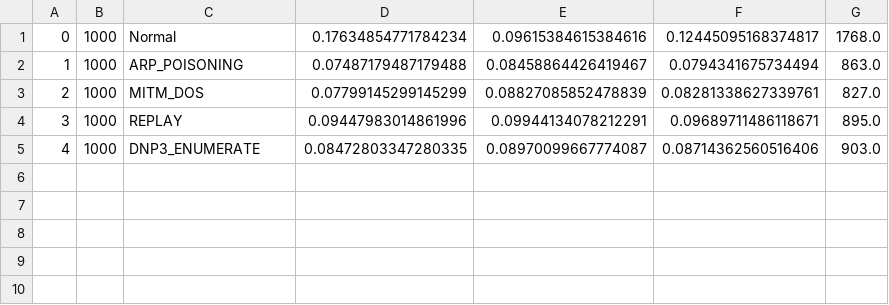
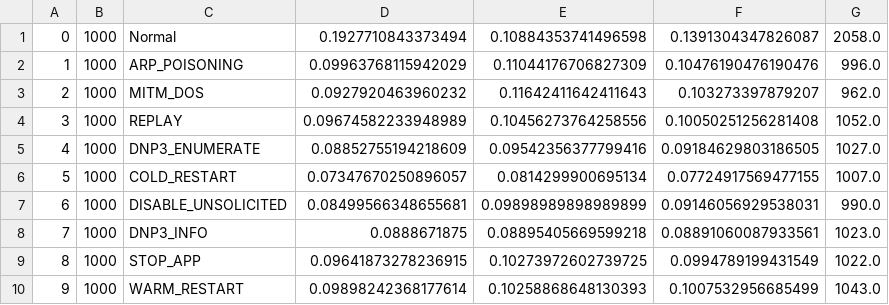
Before and after one commit to SpeedyHorse/machine-learning, a CSV file: drl/multiclass/reinforce/action_and_answer_test.csv, drawn as a sheet.

Commit message:
reinforce done

```diff
--- a/drl/multiclass/reinforce/action_and_answer_test.csv
+++ b/drl/multiclass/reinforce/action_and_answer_test.csv
@@ -1,5 +1,10 @@
-0,1000,Normal,0.17634854771784234,0.09615384615384616,0.12445095168374817,1768.0
-1,1000,ARP_POISONING,0.07487179487179488,0.08458864426419467,0.0794341675734494,863.0
-2,1000,MITM_DOS,0.07799145299145299,0.08827085852478839,0.08281338627339761,827.0
-3,1000,REPLAY,0.09447983014861996,0.09944134078212291,0.09689711486118671,895.0
-4,1000,DNP3_ENUMERATE,0.08472803347280335,0.08970099667774087,0.08714362560516406,903.0
+0,1000,Normal,0.1927710843373494,0.10884353741496598,0.1391304347826087,2058.0
+1,1000,ARP_POISONING,0.09963768115942029,0.11044176706827309,0.10476190476190476,996.0
+2,1000,MITM_DOS,0.0927920463960232,0.11642411642411643,0.103273397879207,962.0
+3,1000,REPLAY,0.09674582233948989,0.10456273764258556,0.10050251256281408,1052.0
+4,1000,DNP3_ENUMERATE,0.08852755194218609,0.09542356377799416,0.09184629803186505,1027.0
+5,1000,COLD_RESTART,0.07347670250896057,0.0814299900695134,0.07724917569477155,1007.0
+6,1000,DISABLE_UNSOLICITED,0.08499566348655681,0.09898989898989899,0.09146056929538031,990.0
+7,1000,DNP3_INFO,0.0888671875,0.08895405669599218,0.08891060087933561,1023.0
+8,1000,STOP_APP,0.09641873278236915,0.10273972602739725,0.0994789199431549,1022.0
+9,1000,WARM_RESTART,0.09898242368177614,0.10258868648130393,0.1007532956685499,1043.0
```
Also changed, not shown: 2 other files.
